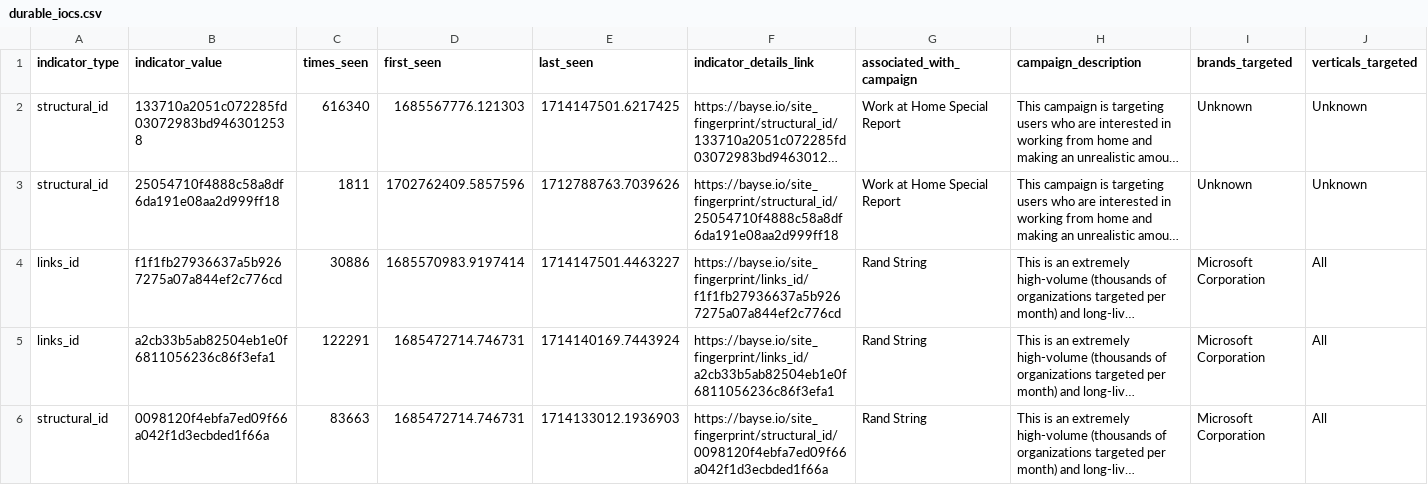
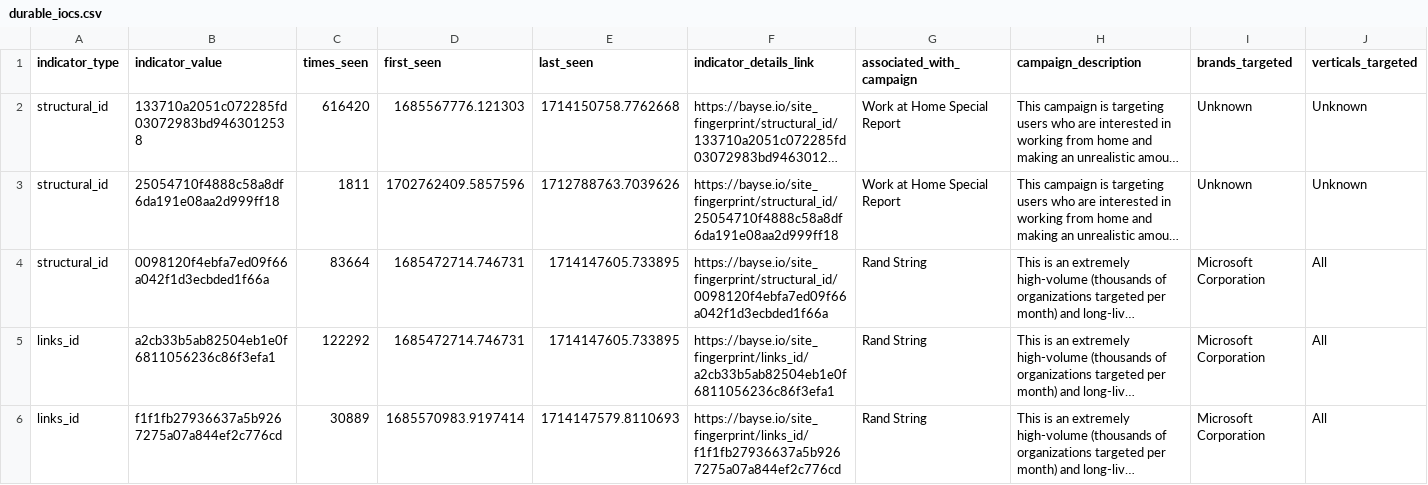
Before and after one commit to BayseIntelligence/durable_IOCs, a CSV file: durable_iocs.csv, drawn as a sheet; only a part is shown; long unchanged cells end in …; the diff covers the shown part only; the diff names each change by its address in the sheet, - before the commit and + after, or states it on an @@ line.

Commit message:
Update indicators for active campaigns

```diff
--- a/durable_iocs.csv
+++ b/durable_iocs.csv
-C2 (times_seen): 616340
+C2 (times_seen): 616420
-E2 (last_seen): 1714147501.6217425
+E2 (last_seen): 1714150758.7762668
-A4 (indicator_type): links_id
+A4 (indicator_type): structural_id
-B4 (indicator_value): f1f1fb27936637a5b9267275a07a844ef2c776cd
+B4 (indicator_value): 0098120f4ebfa7ed09f66a042f1d3ecbded1f66a
-C4 (times_seen): 30886
+C4 (times_seen): 83664
-D4 (first_seen): 1685570983.9197414
+D4 (first_seen): 1685472714.746731
-E4 (last_seen): 1714147501.4463227
+E4 (last_seen): 1714147605.733895
-F4 (indicator_details_link): https://bayse.io/site_fingerprint/links_id/f1f1fb27936637a5b9267275a07a844ef2c776cd
+F4 (indicator_details_link): https://bayse.io/site_fingerprint/structural_id/0098120f4ebfa7ed09f66a042f1d3ecbded1f66a
-C5 (times_seen): 122291
+C5 (times_seen): 122292
-E5 (last_seen): 1714140169.7443924
+E5 (last_seen): 1714147605.733895
-A6 (indicator_type): structural_id
+A6 (indicator_type): links_id
-B6 (indicator_value): 0098120f4ebfa7ed09f66a042f1d3ecbded1f66a
+B6 (indicator_value): f1f1fb27936637a5b9267275a07a844ef2c776cd
-C6 (times_seen): 83663
+C6 (times_seen): 30889
-D6 (first_seen): 1685472714.746731
+D6 (first_seen): 1685570983.9197414
-E6 (last_seen): 1714133012.1936903
+E6 (last_seen): 1714147579.8110693
-F6 (indicator_details_link): https://bayse.io/site_fingerprint/structural_id/0098120f4ebfa7ed09f66a042f1d3ecbded1f66a
+F6 (indicator_details_link): https://bayse.io/site_fingerprint/links_id/f1f1fb27936637a5b9267275a07a844ef2c776cd
```
Also changed, not shown: 1 added row, 1 removed row and 40 edited cells elsewhere in this file.
